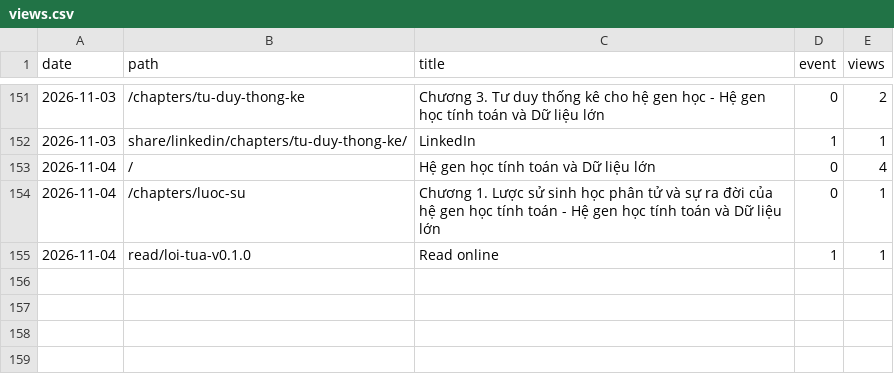
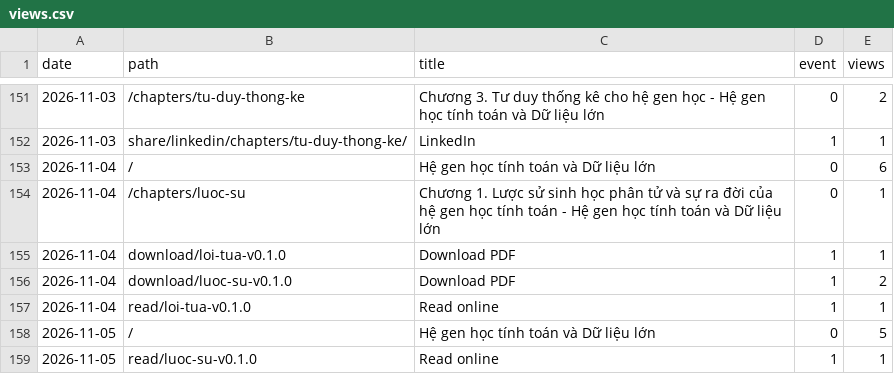
Before and after one commit to datngu/genomics_book, a CSV file: stats/views.csv, drawn as a sheet; only a part is shown, gaps mark what is left out.

```diff
--- a/stats/views.csv
+++ b/stats/views.csv
@@ -152,4 +152,8 @@ date,path,title,event,views
 2026-11-03,share/linkedin/chapters/tu-duy-thong-ke/,LinkedIn,1,1
-2026-11-04,/,Hệ gen học tính toán và Dữ liệu lớn,0,4
+2026-11-04,/,Hệ gen học tính toán và Dữ liệu lớn,0,6
 2026-11-04,/chapters/luoc-su,Chương 1. Lược sử sinh học phân tử và sự ra đời của hệ gen học tính toán - Hệ gen học tính toán và Dữ liệu lớn,0,1
+2026-11-04,download/loi-tua-v0.1.0,Download PDF,1,1
+2026-11-04,download/luoc-su-v0.1.0,Download PDF,1,2
 2026-11-04,read/loi-tua-v0.1.0,Read online,1,1
+2026-11-05,/,Hệ gen học tính toán và Dữ liệu lớn,0,5
+2026-11-05,read/luoc-su-v0.1.0,Read online,1,1
```
Also changed, not shown: stats/downloads.csv, 1 other file.
